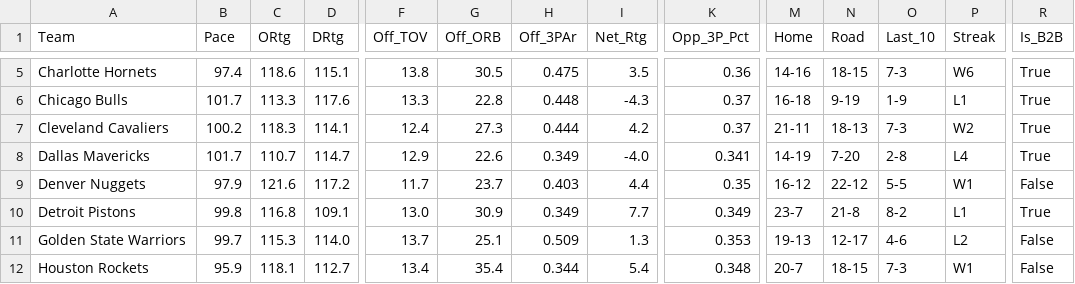
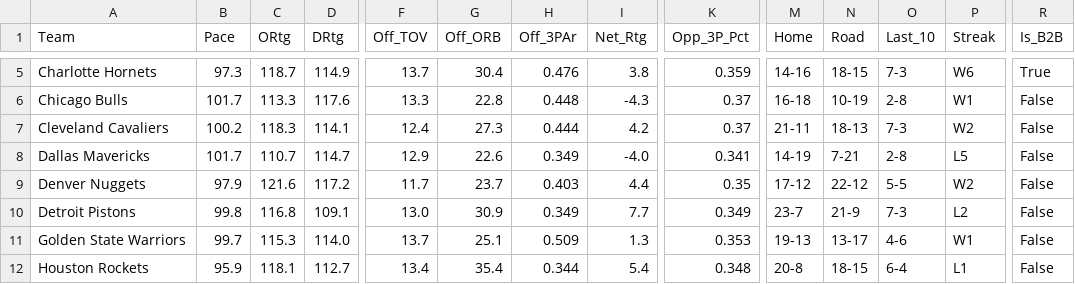
Before and after one commit to beratkahraman/NBA_Monte_Carlo, a CSV file: data/raw/nba_master_data_2026.csv, drawn as a sheet; only a part is shown, gaps mark what is left out; the diff covers the shown part only; the diff names each change by its address in the sheet, - before the commit and + after, or states it on an @@ line.

```diff
--- a/data/raw/nba_master_data_2026.csv
+++ b/data/raw/nba_master_data_2026.csv
-B5 (Pace): 97.4
+B5 (Pace): 97.3
-C5 (ORtg): 118.6
+C5 (ORtg): 118.7
-D5 (DRtg): 115.1
+D5 (DRtg): 114.9
-F5 (Off_TOV): 13.8
+F5 (Off_TOV): 13.7
-G5 (Off_ORB): 30.5
+G5 (Off_ORB): 30.4
-H5 (Off_3PAr): 0.475
+H5 (Off_3PAr): 0.476
-I5 (Net_Rtg): 3.5
+I5 (Net_Rtg): 3.8
-K5 (Opp_3P_Pct): 0.36
+K5 (Opp_3P_Pct): 0.359
-N6 (Road): 9-19
+N6 (Road): 10-19
-O6 (Last_10): 1-9
+O6 (Last_10): 2-8
-P6 (Streak): L1
+P6 (Streak): W1
-R6:R8 (Is_B2B): True
+R6:R8 (Is_B2B): False
-N8 (Road): 7-20
+N8 (Road): 7-21
-P8 (Streak): L4
+P8 (Streak): L5
-M9 (Home): 16-12
+M9 (Home): 17-12
-P9 (Streak): W1
+P9 (Streak): W2
-N10 (Road): 21-8
+N10 (Road): 21-9
-O10 (Last_10): 8-2
+O10 (Last_10): 7-3
-P10 (Streak): L1
+P10 (Streak): L2
-R10 (Is_B2B): True
+R10 (Is_B2B): False
-N11 (Road): 12-17
+N11 (Road): 13-17
-P11 (Streak): L2
+P11 (Streak): W1
-M12 (Home): 20-7
+M12 (Home): 20-8
-O12 (Last_10): 7-3
+O12 (Last_10): 6-4
-P12 (Streak): W1
+P12 (Streak): L1
```
Also changed, not shown: 128 edited cells elsewhere in this file.
